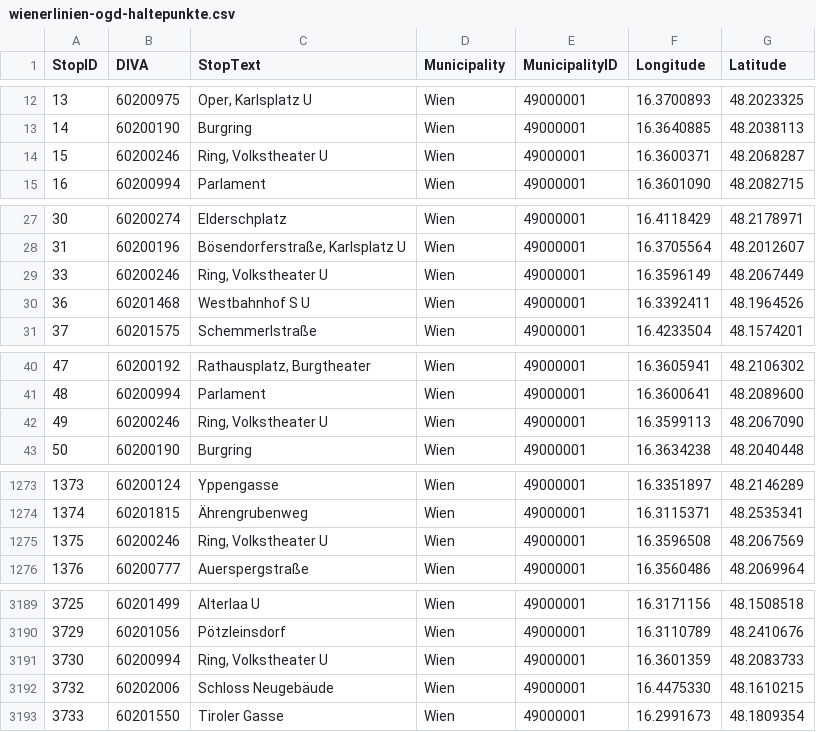
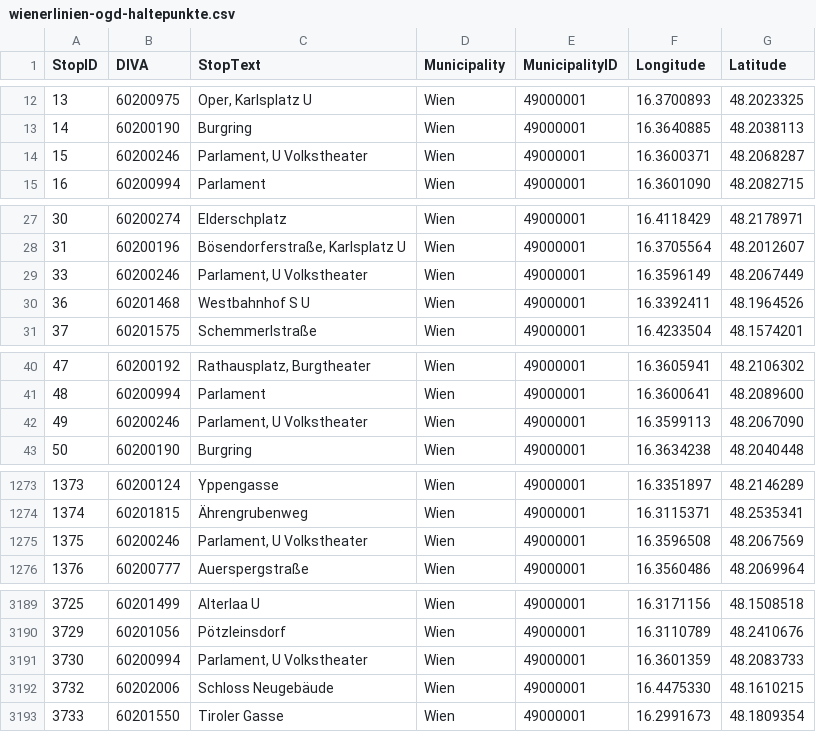
Before and after one commit to Findus23/route.lw1.at, a CSV file: color-data/data_wien/wienerlinien-ogd-haltepunkte.csv, drawn as a sheet; only a part is shown, gaps mark what is left out; the diff covers the shown part only.

```diff
--- a/color-data/data_wien/wienerlinien-ogd-haltepunkte.csv
+++ b/color-data/data_wien/wienerlinien-ogd-haltepunkte.csv
@@ -13,3 +13,3 @@ StopID;DIVA;StopText;Municipality;MunicipalityID;Longitude;Latitude
 14;60200190;Burgring;Wien;49000001;16.3640885;48.2038113
-15;60200246;Ring, Volkstheater U;Wien;49000001;16.3600371;48.2068287
+15;60200246;Parlament, U Volkstheater;Wien;49000001;16.3600371;48.2068287
 16;60200994;Parlament;Wien;49000001;16.3601090;48.2082715
@@ -28,3 +28,3 @@ StopID;DIVA;StopText;Municipality;MunicipalityID;Longitude;Latitude
 31;60200196;Bösendorferstraße, Karlsplatz U;Wien;49000001;16.3705564;48.2012607
-33;60200246;Ring, Volkstheater U;Wien;49000001;16.3596149;48.2067449
+33;60200246;Parlament, U Volkstheater;Wien;49000001;16.3596149;48.2067449
 36;60201468;Westbahnhof S U;Wien;49000001;16.3392411;48.1964526
@@ -41,3 +41,3 @@ StopID;DIVA;StopText;Municipality;MunicipalityID;Longitude;Latitude
 48;60200994;Parlament;Wien;49000001;16.3600641;48.2089600
-49;60200246;Ring, Volkstheater U;Wien;49000001;16.3599113;48.2067090
+49;60200246;Parlament, U Volkstheater;Wien;49000001;16.3599113;48.2067090
 50;60200190;Burgring;Wien;49000001;16.3634238;48.2040448
@@ -1274,3 +1274,3 @@ StopID;DIVA;StopText;Municipality;MunicipalityID;Longitude;Latitude
 1374;60201815;Ährengrubenweg;Wien;49000001;16.3115371;48.2535341
-1375;60200246;Ring, Volkstheater U;Wien;49000001;16.3596508;48.2067569
+1375;60200246;Parlament, U Volkstheater;Wien;49000001;16.3596508;48.2067569
 1376;60200777;Auerspergstraße;Wien;49000001;16.3560486;48.2069964
@@ -3190,3 +3190,3 @@ StopID;DIVA;StopText;Municipality;MunicipalityID;Longitude;Latitude
 3729;60201056;Pötzleinsdorf;Wien;49000001;16.3110789;48.2410676
-3730;60200994;Ring, Volkstheater U;Wien;49000001;16.3601359;48.2083733
+3730;60200994;Parlament, U Volkstheater;Wien;49000001;16.3601359;48.2083733
 3732;60202006;Schloss Neugebäude;Wien;49000001;16.4475330;48.1610215
```
Also changed, not shown: 100 edited cells elsewhere in this file, 46 other files.
